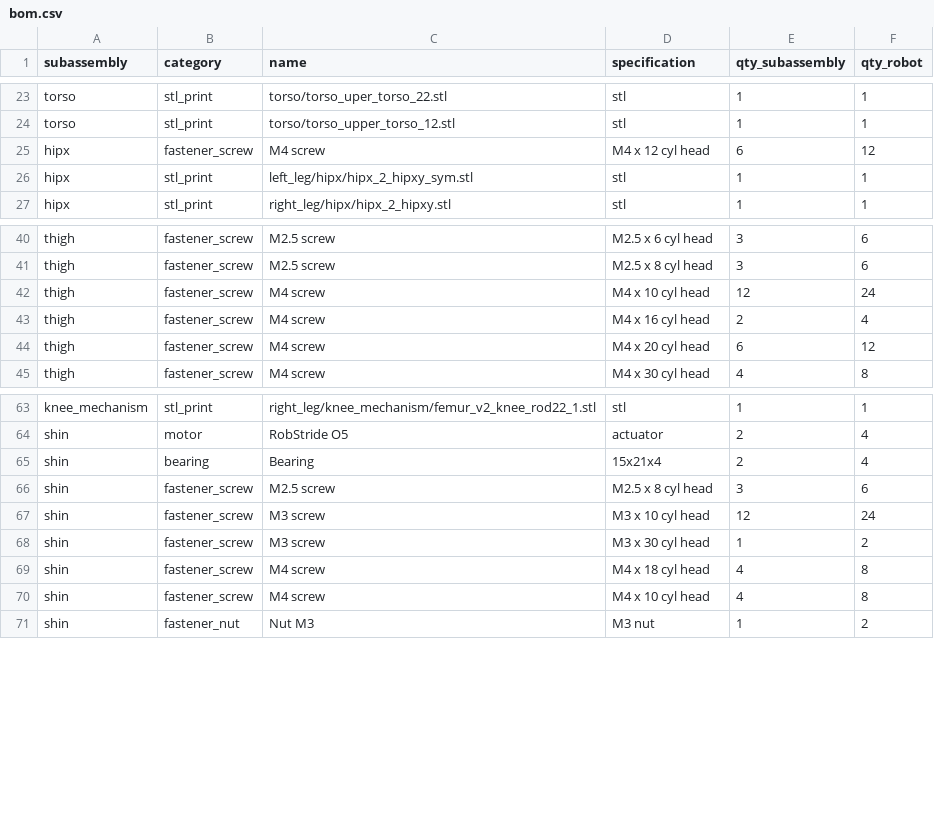
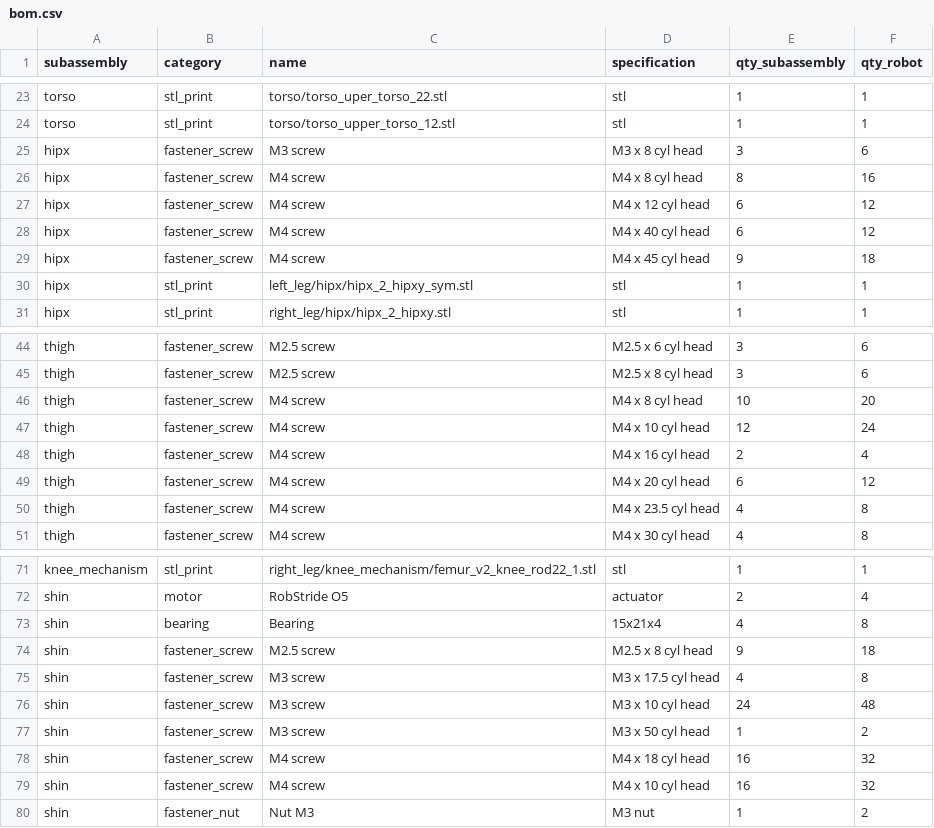
Before and after one commit to alljiang/lerobot-humanoid-hardware, a CSV file: hardware/bom/bom.csv, drawn as a sheet; only a part is shown, gaps mark what is left out; the diff covers the shown part only.

Commit message:
docs(bom): preserve original CAD BOM fasteners and restore M3x50 tibia-knee screw

```diff
--- a/hardware/bom/bom.csv
+++ b/hardware/bom/bom.csv
@@ -24,3 +24,7 @@ torso,stl_print,torso/torso_uper_torso_22.stl,stl,1,1
 torso,stl_print,torso/torso_upper_torso_12.stl,stl,1,1
+hipx,fastener_screw,M3 screw,M3 x 8 cyl head,3,6
+hipx,fastener_screw,M4 screw,M4 x 8 cyl head,8,16
 hipx,fastener_screw,M4 screw,M4 x 12 cyl head,6,12
+hipx,fastener_screw,M4 screw,M4 x 40 cyl head,6,12
+hipx,fastener_screw,M4 screw,M4 x 45 cyl head,9,18
 hipx,stl_print,left_leg/hipx/hipx_2_hipxy_sym.stl,stl,1,1
@@ -41,2 +45,3 @@ thigh,fastener_screw,M2.5 screw,M2.5 x 6 cyl head,3,6
 thigh,fastener_screw,M2.5 screw,M2.5 x 8 cyl head,3,6
+thigh,fastener_screw,M4 screw,M4 x 8 cyl head,10,20
 thigh,fastener_screw,M4 screw,M4 x 10 cyl head,12,24
@@ -44,2 +49,3 @@ thigh,fastener_screw,M4 screw,M4 x 16 cyl head,2,4
 thigh,fastener_screw,M4 screw,M4 x 20 cyl head,6,12
+thigh,fastener_screw,M4 screw,M4 x 23.5 cyl head,4,8
 thigh,fastener_screw,M4 screw,M4 x 30 cyl head,4,8
@@ -64,8 +72,9 @@ knee_mechanism,stl_print,right_leg/knee_mechanism/femur_v2_knee_rod22_1.stl,stl,
 shin,motor,RobStride O5,actuator,2,4
-shin,bearing,Bearing,15x21x4,2,4
-shin,fastener_screw,M2.5 screw,M2.5 x 8 cyl head,3,6
-shin,fastener_screw,M3 screw,M3 x 10 cyl head,12,24
-shin,fastener_screw,M3 screw,M3 x 30 cyl head,1,2
-shin,fastener_screw,M4 screw,M4 x 18 cyl head,4,8
-shin,fastener_screw,M4 screw,M4 x 10 cyl head,4,8
+shin,bearing,Bearing,15x21x4,4,8
+shin,fastener_screw,M2.5 screw,M2.5 x 8 cyl head,9,18
+shin,fastener_screw,M3 screw,M3 x 17.5 cyl head,4,8
+shin,fastener_screw,M3 screw,M3 x 10 cyl head,24,48
+shin,fastener_screw,M3 screw,M3 x 50 cyl head,1,2
+shin,fastener_screw,M4 screw,M4 x 18 cyl head,16,32
+shin,fastener_screw,M4 screw,M4 x 10 cyl head,16,32
 shin,fastener_nut,Nut M3,M3 nut,1,2
```
Also changed, not shown: 2 added rows and 6 edited cells elsewhere in this file, hardware/bom/bom_buy.csv, 3 other files.
